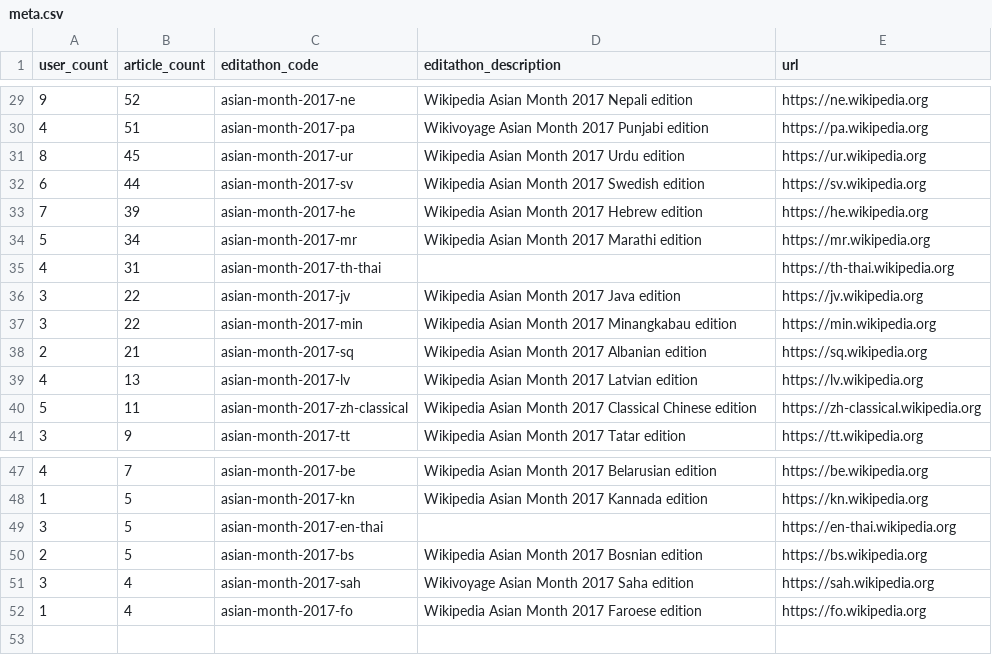
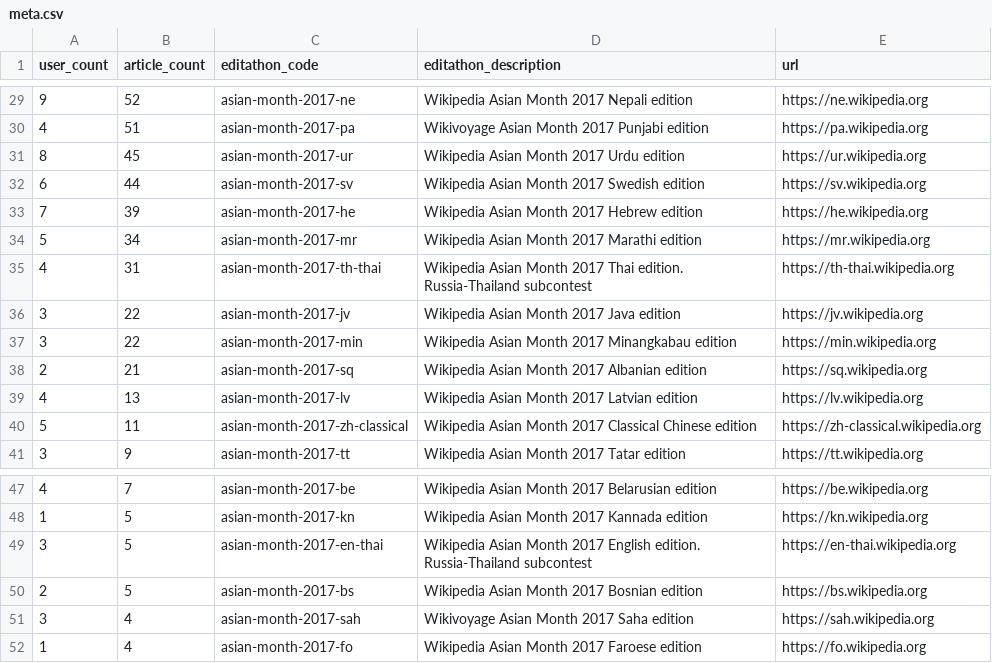
Before and after one commit to fantasticfears-stage/wam-result, a CSV file: result-visual/public/data/meta.csv, drawn as a sheet; only a part is shown, gaps mark what is left out.

```diff
--- a/result-visual/public/data/meta.csv
+++ b/result-visual/public/data/meta.csv
@@ -34,3 +34,3 @@ user_count,article_count,editathon_code,editathon_description,url
 5,34,asian-month-2017-mr,Wikipedia Asian Month 2017 Marathi edition,https://mr.wikipedia.org
-4,31,asian-month-2017-th-thai,,https://th-thai.wikipedia.org
+4,31,asian-month-2017-th-thai,Wikipedia Asian Month 2017 Thai edition. Russia-Thailand subcontest,https://th-thai.wikipedia.org
 3,22,asian-month-2017-jv,Wikipedia Asian Month 2017 Java edition,https://jv.wikipedia.org
@@ -48,3 +48,3 @@ user_count,article_count,editathon_code,editathon_description,url
 1,5,asian-month-2017-kn,Wikipedia Asian Month 2017 Kannada edition,https://kn.wikipedia.org
-3,5,asian-month-2017-en-thai,,https://en-thai.wikipedia.org
+3,5,asian-month-2017-en-thai,Wikipedia Asian Month 2017 English edition. Russia-Thailand subcontest,https://en-thai.wikipedia.org
 2,5,asian-month-2017-bs,Wikipedia Asian Month 2017 Bosnian edition,https://bs.wikipedia.org
```
Also changed, not shown: 3 other files.
